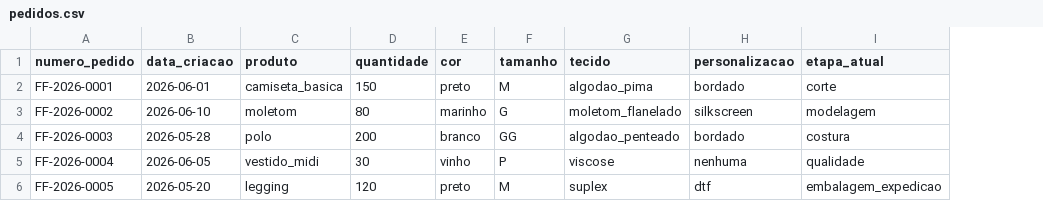
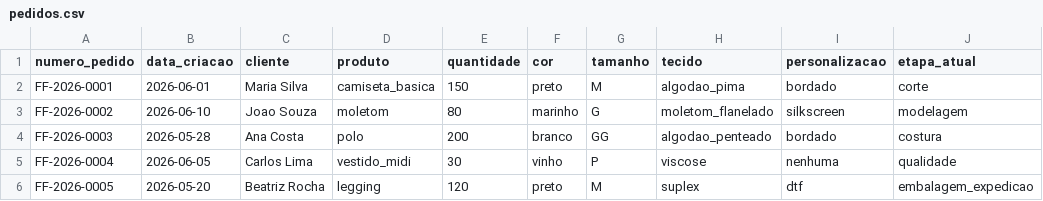
Before and after one commit to alisson1damasceno-hub/fashion_flow_bot, a CSV file: data/pedidos.csv, drawn as a sheet; only a part is shown; the diff names each change by its address in the sheet, - before the commit and + after, or states it on an @@ line.

```diff
--- a/data/pedidos.csv
+++ b/data/pedidos.csv
+column C (cliente), rows 2-6: Maria Silva | Joao Souza | Ana Costa | Carlos Lima | Beatriz Rocha
```
Also changed, not shown: data/intencoes.csv, 24 other files.
